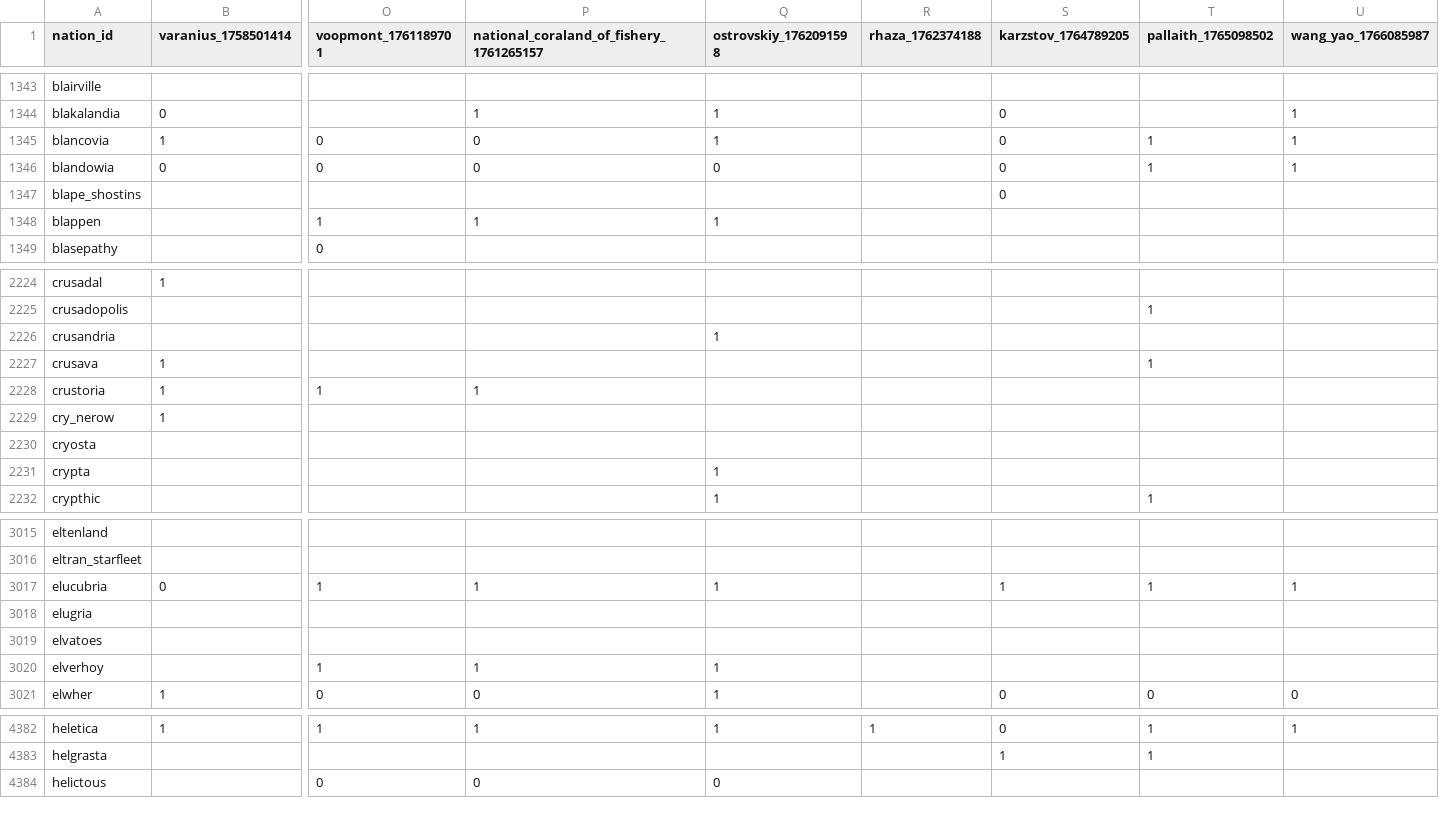
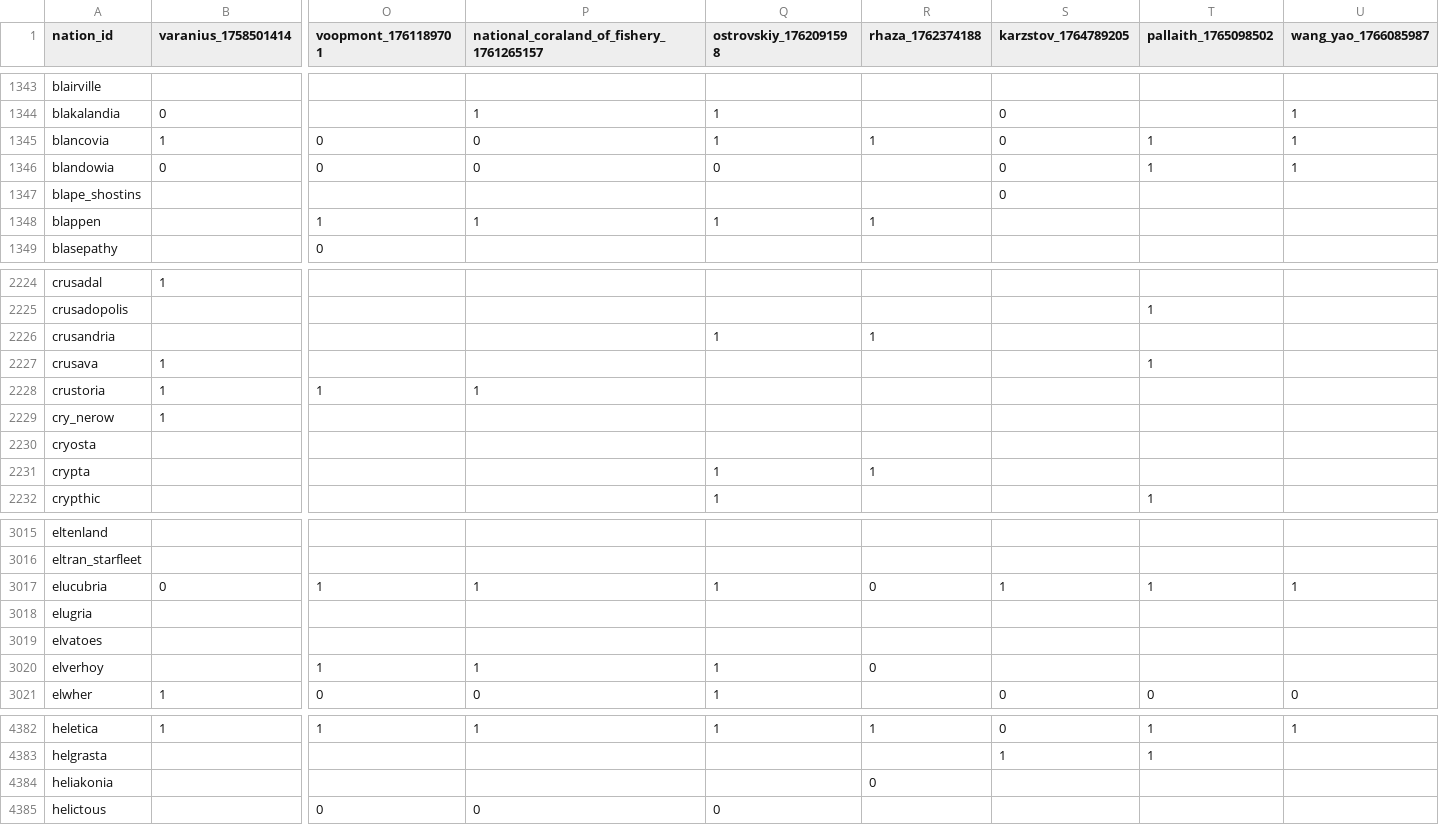
Before and after one commit to Bohaska/wa-voting-records, a CSV file: votes.csv, drawn as a sheet; only a part is shown, gaps mark what is left out; rows hold the shown columns only; the diff covers the shown part only; the diff names each change by its address in the sheet, - before the commit and + after, or states it on an @@ line.

Commit message:
UPDATE: Vote record CSV

```diff
--- a/votes.csv
+++ b/votes.csv
-R1345 (rhaza_1762374188): (empty)
+R1345 (rhaza_1762374188): 1
-R1348 (rhaza_1762374188): (empty)
+R1348 (rhaza_1762374188): 1
-R2226 (rhaza_1762374188): (empty)
+R2226 (rhaza_1762374188): 1
-R2231 (rhaza_1762374188): (empty)
+R2231 (rhaza_1762374188): 1
-R3017 (rhaza_1762374188): (empty)
+R3017 (rhaza_1762374188): 0
-R3020 (rhaza_1762374188): (empty)
+R3020 (rhaza_1762374188): 0
+row 4384: heliakonia |  |  |  |  | 0
```
Also changed, not shown: 6 added rows and 137 edited cells elsewhere in this file, 1 other file.
